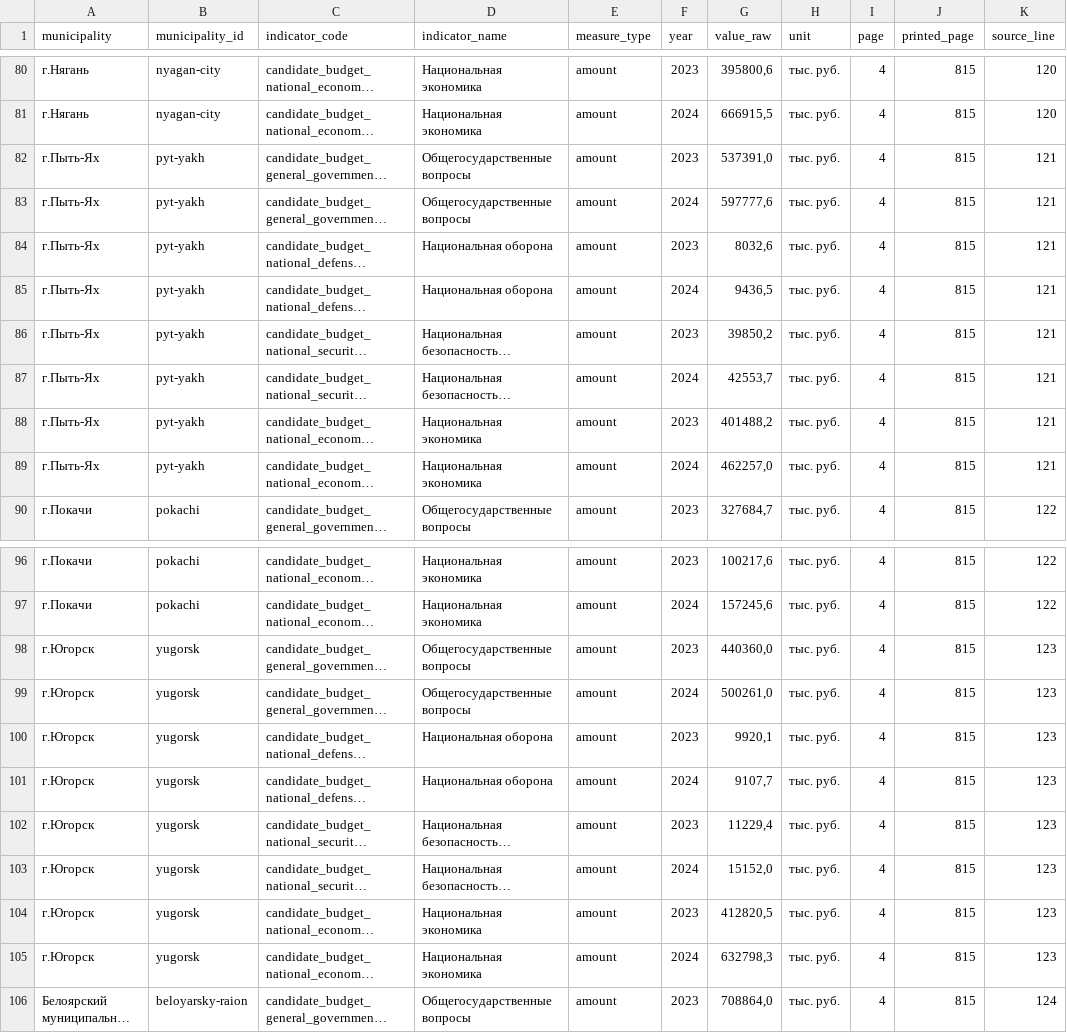
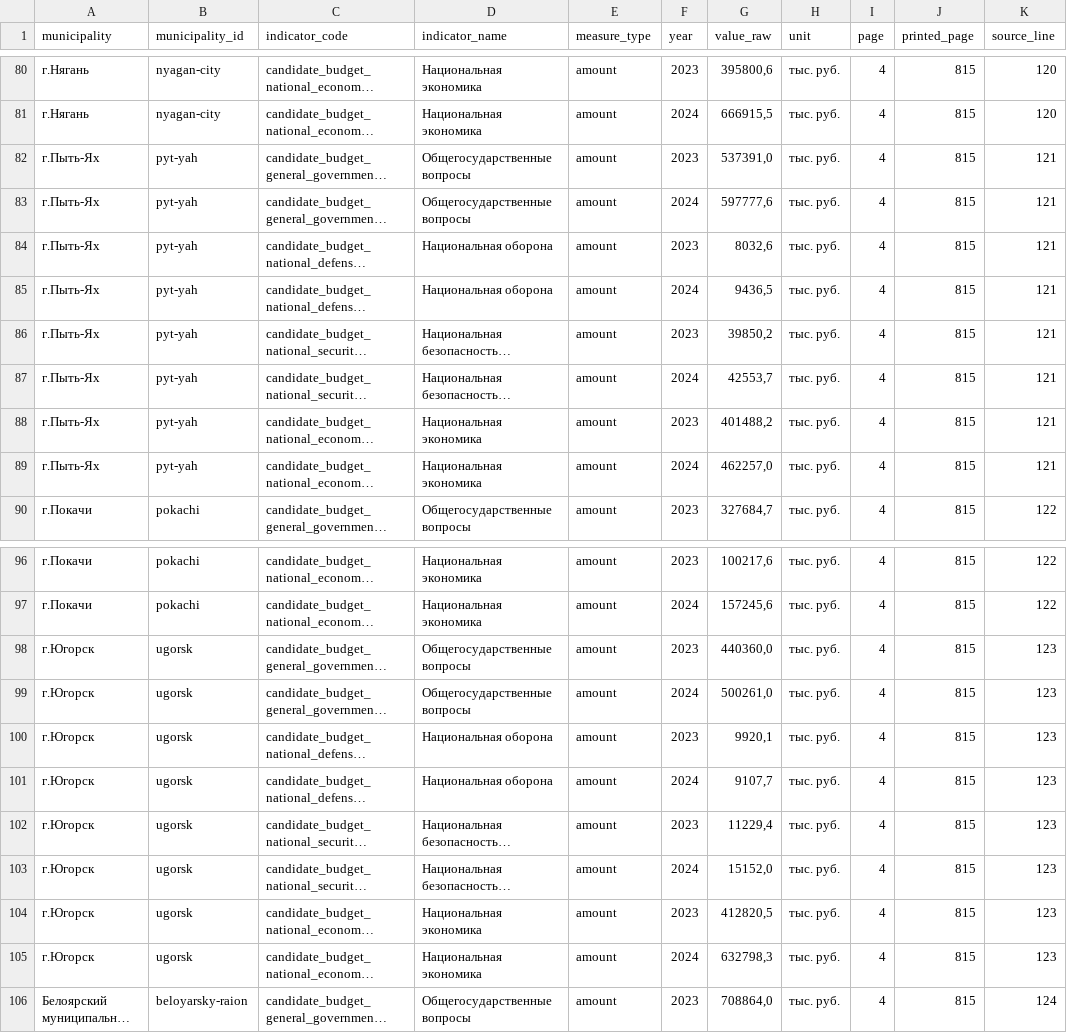
Before and after one commit to vanakazamkin-tech/yugra, a CSV file: supabase/imports/review/duma_budget_page4_general_defense_security_economy_manual_transcription.csv, drawn as a sheet; only a part is shown, gaps mark what is left out; long unchanged cells end in …; the diff names each change by its address in the sheet, - before the commit and + after, or states it on an @@ line.

Commit message:
fix(data): align municipal ids with Supabase registry

```diff
--- a/supabase/imports/review/duma_budget_page4_general_defense_security_economy_manual_transcription.csv
+++ b/supabase/imports/review/duma_budget_page4_general_defense_security_economy_manual_transcription.csv
-B82:B89 (municipality_id): pyt-yakh
+B82:B89 (municipality_id): pyt-yah
-B98:B105 (municipality_id): yugorsk
+B98:B105 (municipality_id): ugorsk
```
